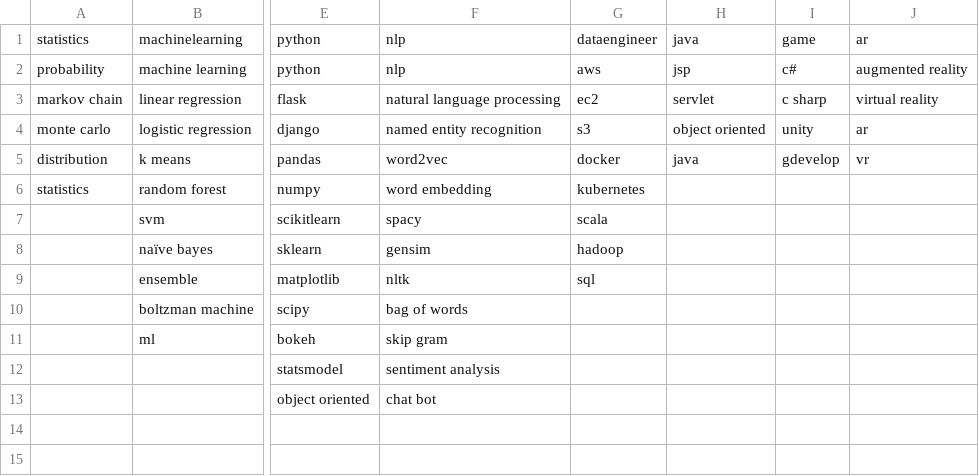
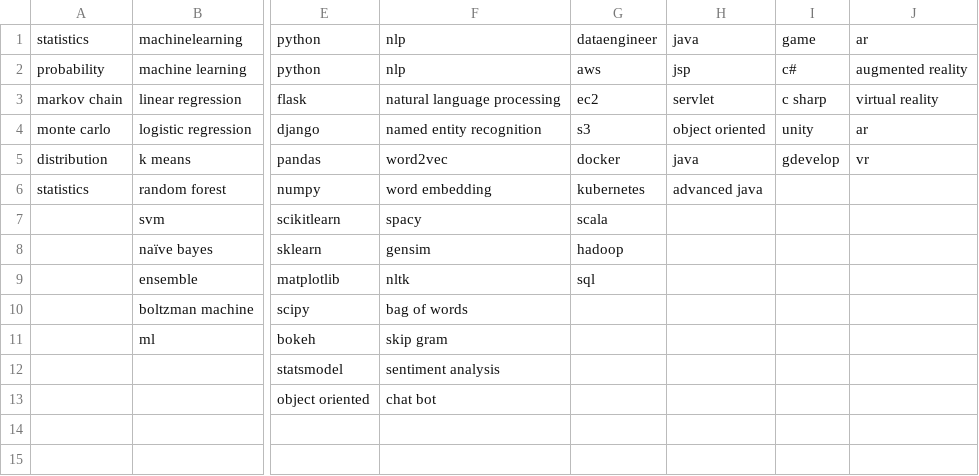
Before and after one commit to sarthikbhat/Jobiffy, a CSV file: ML/template_new.csv, drawn as a sheet; only a part is shown, gaps mark what is left out; the diff names each change by its address in the sheet, - before the commit and + after, or states it on an @@ line.

```diff
--- a/ML/template_new.csv
+++ b/ML/template_new.csv
-H6: (empty)
+H6: advanced java
```
Also changed, not shown: 2 other files.
